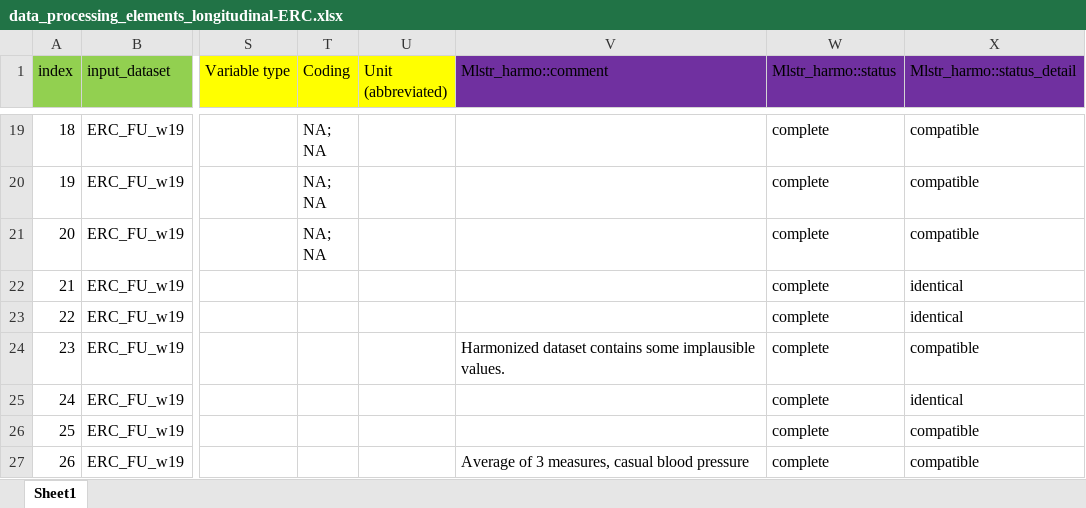
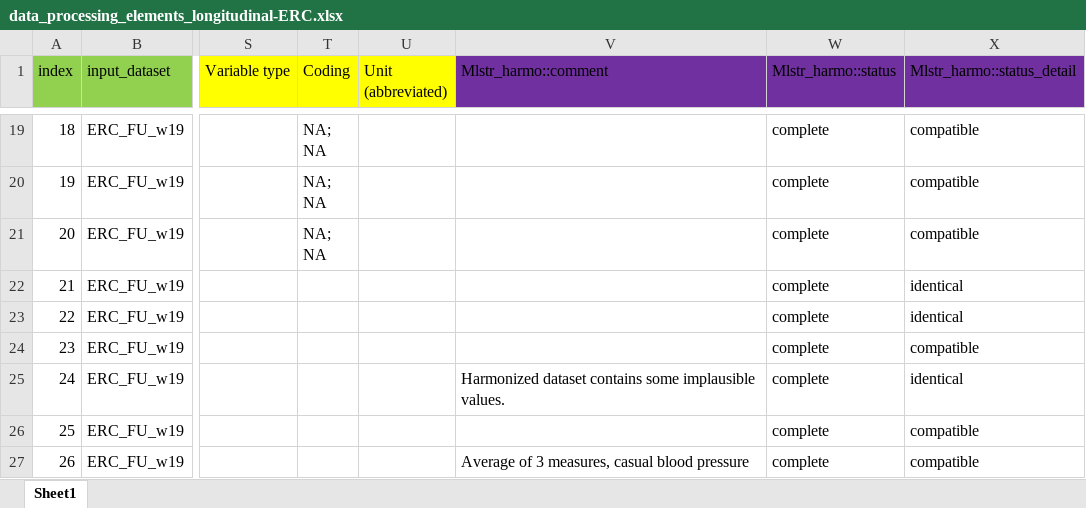
Before and after one commit to maelstrom-research/harmonization_ProPASS, an Excel workbook: longitudinal/data_processing_elements_longitudinal-ERC.xlsx, sheet Sheet1, drawn as a sheet; only a part is shown, gaps mark what is left out; values as stored, in another font and other column widths than the file's, no borders; the diff covers the shown part only; the diff names each change by its address in the sheet, - before the commit and + after, or states it on an @@ line.

Commit message:
added harmo comments regarding implausible values

```diff
--- a/longitudinal/data_processing_elements_longitudinal-ERC.xlsx (sheet Sheet1)
+++ b/longitudinal/data_processing_elements_longitudinal-ERC.xlsx (sheet Sheet1)
-V24 (Mlstr_harmo::comment): Harmonized dataset contains some implausible values.
+V24 (Mlstr_harmo::comment): (empty)
-V25 (Mlstr_harmo::comment): (empty)
+V25 (Mlstr_harmo::comment): Harmonized dataset contains some implausible values.
```
Also changed, not shown: 76 edited cells and cell formats elsewhere in this sheet.
